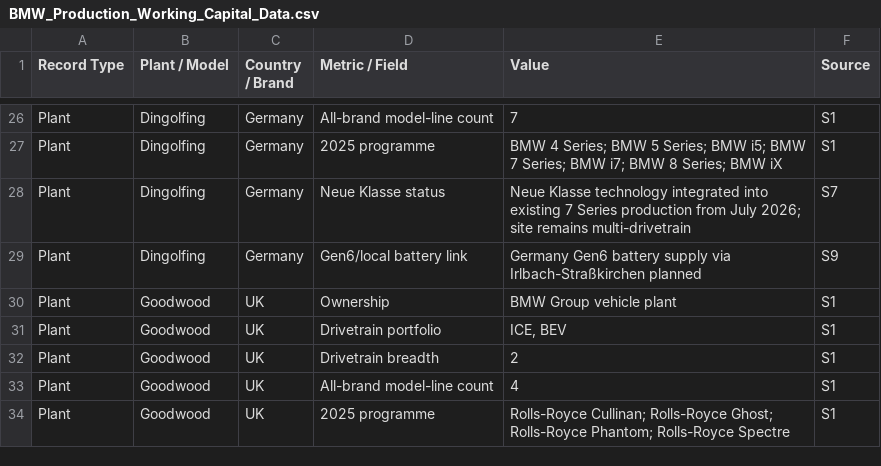
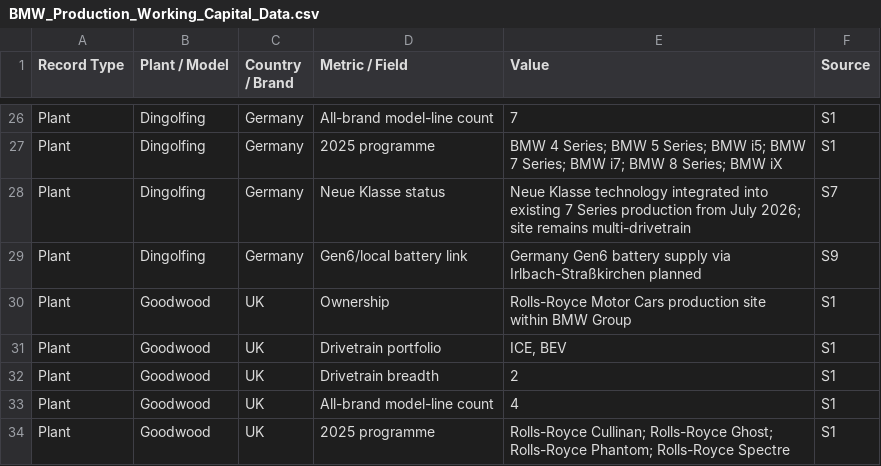
Before and after one commit to jaineelpatel1/BMW-Production-Working-Capital-Analysis., a CSV file: BMW_Production_Working_Capital_Data.csv, drawn as a sheet; only a part is shown, gaps mark what is left out.

Commit message:
Correct Goodwood site classification

```diff
--- a/BMW_Production_Working_Capital_Data.csv
+++ b/BMW_Production_Working_Capital_Data.csv
@@ -29,3 +29,3 @@ Plant,Dingolfing,Germany,Neue Klasse status,Neue Klasse technology integrated in
 Plant,Dingolfing,Germany,Gen6/local battery link,Germany Gen6 battery supply via Irlbach-Straßkirchen planned,S9
-Plant,Goodwood,UK,Ownership,BMW Group vehicle plant,S1
+Plant,Goodwood,UK,Ownership,Rolls-Royce Motor Cars production site within BMW Group,S1
 Plant,Goodwood,UK,Drivetrain portfolio,"ICE, BEV",S1
```
